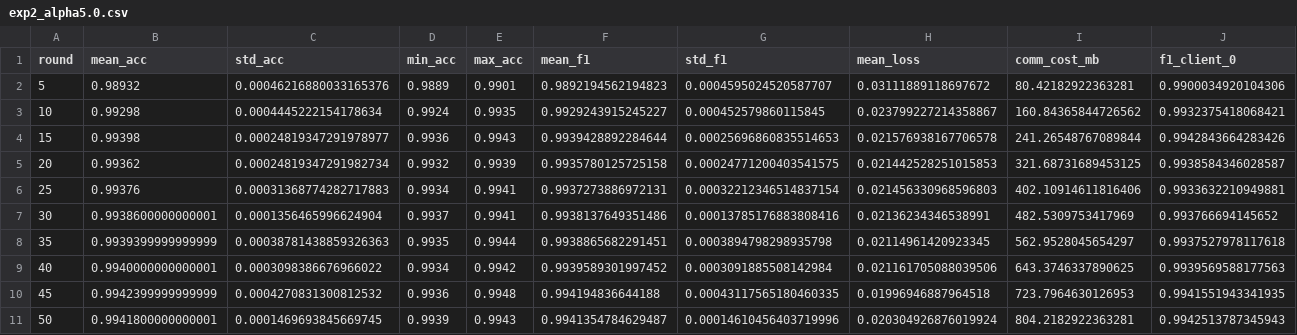
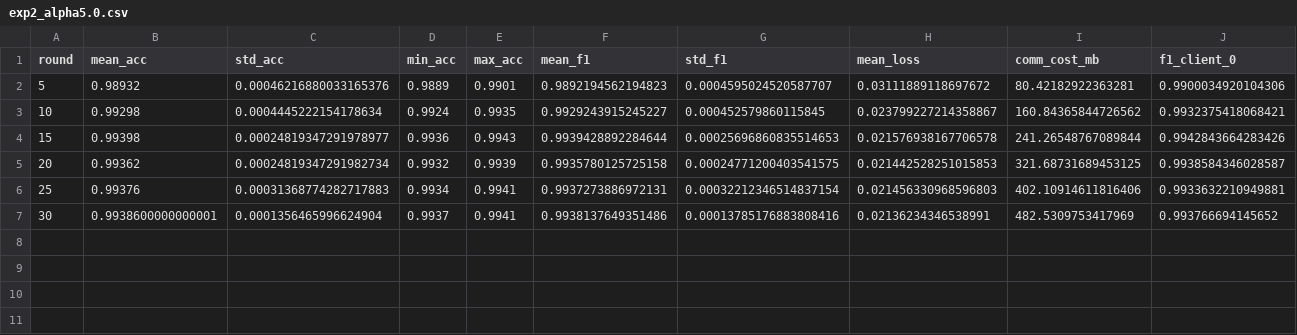
Before and after one commit to vytranly/DFL, a CSV file: results/exp2_alpha5.0.csv, drawn as a sheet; only a part is shown; rows hold the shown columns only; the diff names each change by its address in the sheet, - before the commit and + after, or states it on an @@ line.

```diff
--- a/results/exp2_alpha5.0.csv
+++ b/results/exp2_alpha5.0.csv
-row 8: 35 | 0.9939399999999999 | 0.00038781438859326363 | 0.9935 | 0.9944 | 0.9938865682291451 | 0.0003894798298935798 | 0.02114961420923345 | 562.9528045654297 | 0.9937527978117618
-row 9: 40 | 0.9940000000000001 | 0.0003098386676966022 | 0.9934 | 0.9942 | 0.9939589301997452 | 0.0003091885508142984 | 0.021161705088039506 | 643.3746337890625 | 0.9939569588177563
-row 10: 45 | 0.9942399999999999 | 0.0004270831300812532 | 0.9936 | 0.9948 | 0.994194836644188 | 0.00043117565180460335 | 0.01996946887964518 | 723.7964630126953 | 0.9941551943341935
-row 11: 50 | 0.9941800000000001 | 0.0001469693845669745 | 0.9939 | 0.9943 | 0.9941354784629487 | 0.00014610456403719996 | 0.020304926876019924 | 804.2182922363281 | 0.9942513787345943
```
Also changed, not shown: results/exp2_alpha0.5.csv, results/exp2_alpha1.0.csv, 48 other files.
